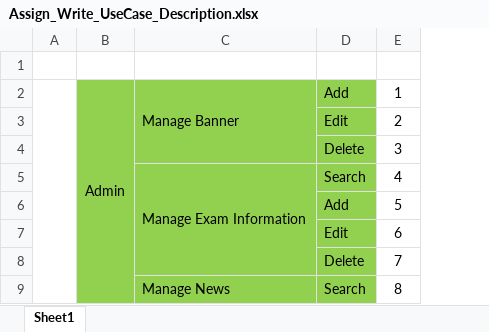
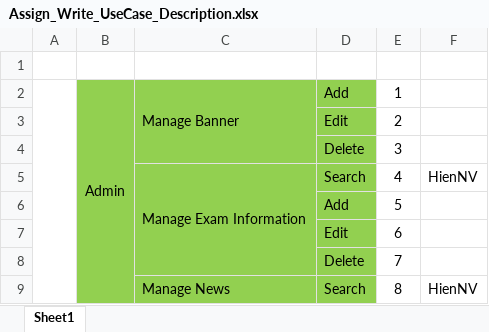
Before and after one commit to huutri92/group-22-tsmt, an Excel workbook: Assign_Write_UseCase_Description.xlsx, sheet Sheet1, drawn as a sheet; only a part is shown; values as stored, in another font and other column widths than the file's, no borders; the diff names each change by its address in the sheet, - before the commit and + after, or states it on an @@ line.

Commit message:
commit HienNV

```diff
--- a/Assign_Write_UseCase_Description.xlsx (sheet Sheet1)
+++ b/Assign_Write_UseCase_Description.xlsx (sheet Sheet1)
+column F, rows 5-9: HienNV |  |  |  | HienNV
```
